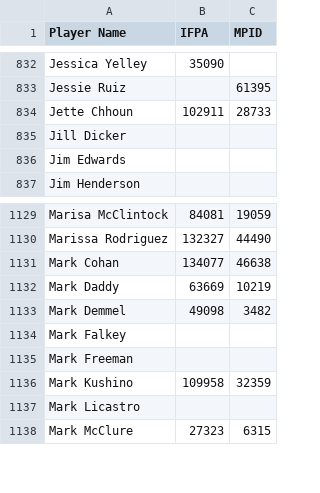
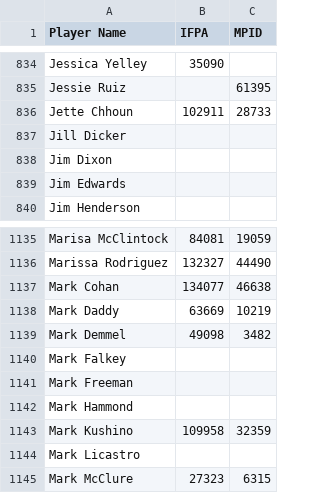
Before and after one commit to madcock/IPR, a CSV file: mnp-legacy-players.csv, drawn as a sheet; only a part is shown, gaps mark what is left out; the diff covers the shown part only; the diff names each change by its address in the sheet, - before the commit and + after, or states it on an @@ line.

```diff
--- a/mnp-legacy-players.csv
+++ b/mnp-legacy-players.csv
+row 838: Jim Dixon
+row 1142: Mark Hammond
```
Also changed, not shown: 10 added rows elsewhere in this file.
